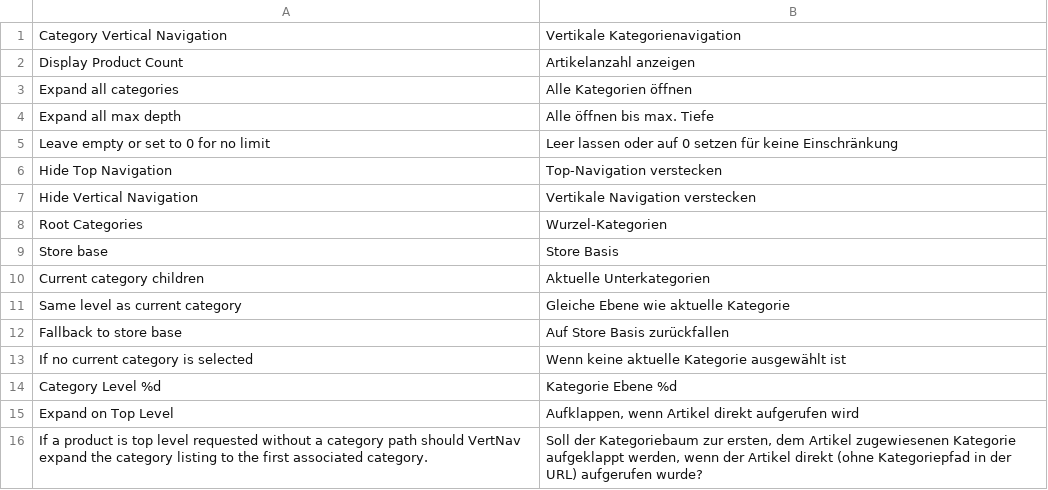
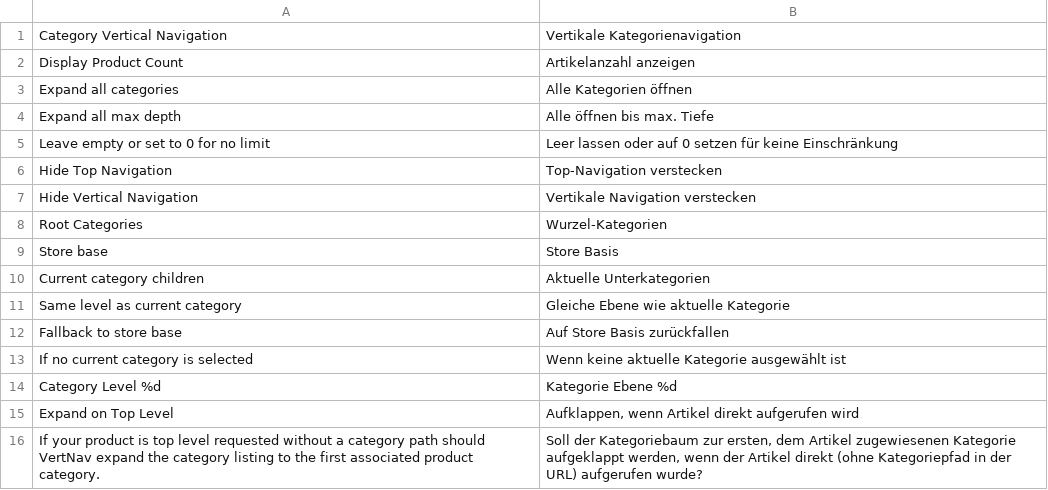
Before and after one commit to riconeitzel/VertNav, a CSV file: app/locale/de_DE/RicoNeitzel_VertNav.csv, drawn as a sheet.

Commit message:
Bugfix Translation

```diff
--- a/app/locale/de_DE/RicoNeitzel_VertNav.csv
+++ b/app/locale/de_DE/RicoNeitzel_VertNav.csv
@@ -15,2 +15,2 @@
 "Expand on Top Level","Aufklappen, wenn Artikel direkt aufgerufen wird"
-"If a product is top level requested without a category path should VertNav expand the category listing to the first associated category.","Soll der Kategoriebaum zur ersten, dem Artikel zugewiesenen Kategorie aufgeklappt werden, wenn der Artikel direkt (ohne Kategoriepfad in der URL) aufgerufen wurde?"
+"If your product is top level requested without a category path should VertNav expand the category listing to the first associated product category.","Soll der Kategoriebaum zur ersten, dem Artikel zugewiesenen Kategorie aufgeklappt werden, wenn der Artikel direkt (ohne Kategoriepfad in der URL) aufgerufen wurde?"
```
